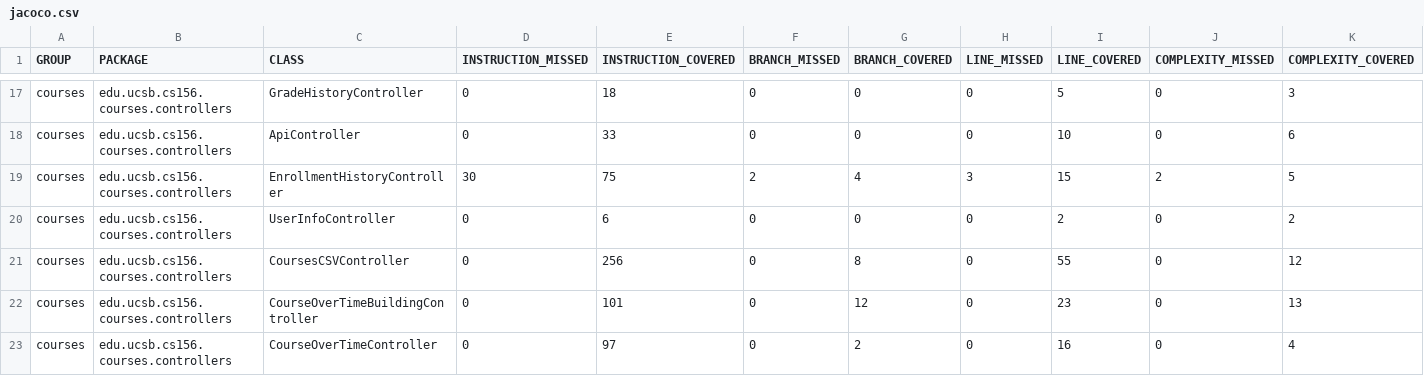
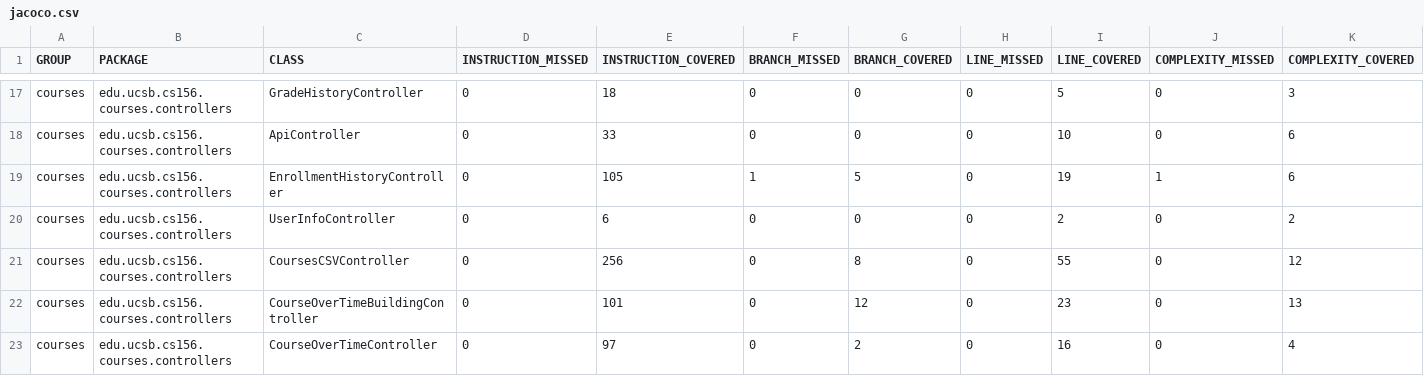
Before and after one commit to ucsb-cs156-s26/proj-courses-s26-02, a CSV file: prs/45/jacoco/jacoco.csv, drawn as a sheet; only a part is shown, gaps mark what is left out; the diff names each change by its address in the sheet, - before the commit and + after, or states it on an @@ line.

```diff
--- a/prs/45/jacoco/jacoco.csv
+++ b/prs/45/jacoco/jacoco.csv
-D19 (INSTRUCTION_MISSED): 30
+D19 (INSTRUCTION_MISSED): 0
-E19 (INSTRUCTION_COVERED): 75
+E19 (INSTRUCTION_COVERED): 105
-F19 (BRANCH_MISSED): 2
+F19 (BRANCH_MISSED): 1
-G19 (BRANCH_COVERED): 4
+G19 (BRANCH_COVERED): 5
-H19 (LINE_MISSED): 3
+H19 (LINE_MISSED): 0
-I19 (LINE_COVERED): 15
+I19 (LINE_COVERED): 19
-J19 (COMPLEXITY_MISSED): 2
+J19 (COMPLEXITY_MISSED): 1
-K19 (COMPLEXITY_COVERED): 5
+K19 (COMPLEXITY_COVERED): 6
```
Also changed, not shown: 7 other files.
